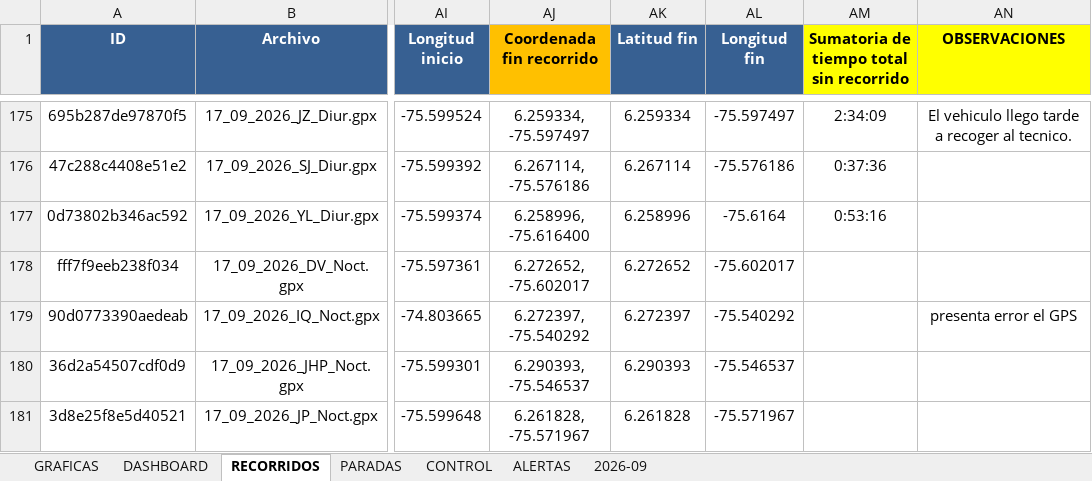
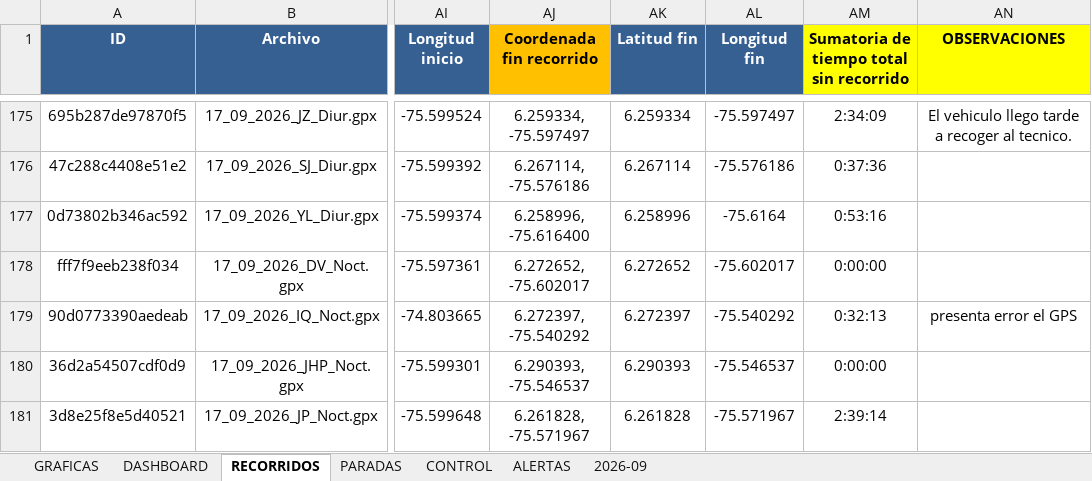
Before and after one commit to juanvelnec-interventoria/SISTEMA-PRO-V2-6-7-WEB, an Excel workbook: BASE_RECORRIDOS_PRO_JCA.xlsx, sheet RECORRIDOS, drawn as a sheet; only a part is shown, gaps mark what is left out; values as stored, in another font and other column widths than the file's, no borders; conditional formats and table styles not drawn; the diff covers the shown part only; the diff names each change by its address in the sheet, - before the commit and + after, or states it on an @@ line.

```diff
--- a/BASE_RECORRIDOS_PRO_JCA.xlsx (sheet RECORRIDOS)
+++ b/BASE_RECORRIDOS_PRO_JCA.xlsx (sheet RECORRIDOS)
-AM178: (empty)
+AM178: 0:00:00
-AM179: (empty)
+AM179: 0:32:13
-AM180: (empty)
+AM180: 0:00:00
-AM181: (empty)
+AM181: 2:39:14
```
Also changed, not shown: 9 added rows and 1 edited cell elsewhere in this sheet, 1 other file.
